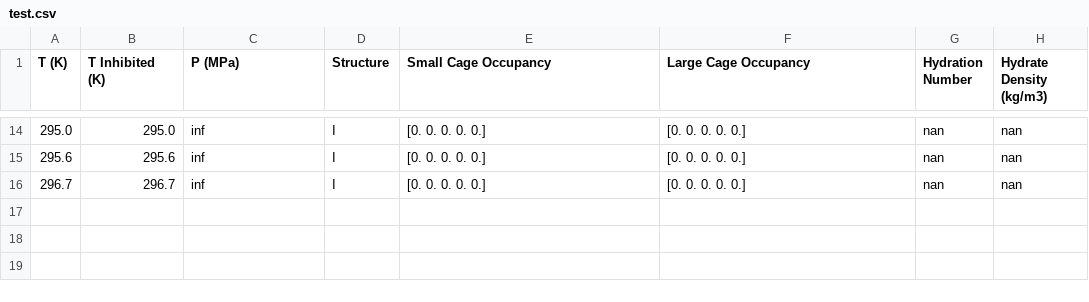
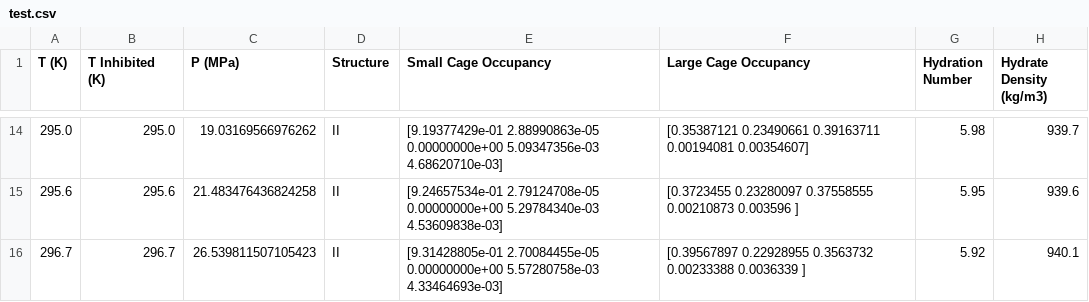
Before and after one commit to karstenkunneman/P2F-HydrateCalc, a CSV file: test.csv, drawn as a sheet; only a part is shown, gaps mark what is left out; the diff covers the shown part only.

```diff
--- a/test.csv
+++ b/test.csv
@@ -14,3 +30,6 @@ T (K),T Inhibited (K),P (MPa),Structure,Small Cage Occupancy,Large Cage Occupanc
-295.0,295.0,inf,I,[0. 0. 0. 0. 0.],[0. 0. 0. 0. 0.],nan,nan
-295.6,295.6,inf,I,[0. 0. 0. 0. 0.],[0. 0. 0. 0. 0.],nan,nan
-296.7,296.7,inf,I,[0. 0. 0. 0. 0.],[0. 0. 0. 0. 0.],nan,nan
+295.0,295.0,19.03169566976262,II,"[9.19377429e-01 2.88990863e-05 0.00000000e+00 5.09347356e-03
+ 4.68620710e-03]",[0.35387121 0.23490661 0.39163711 0.00194081 0.00354607],5.98,939.7
+295.6,295.6,21.483476436824258,II,"[9.24657534e-01 2.79124708e-05 0.00000000e+00 5.29784340e-03
+ 4.53609838e-03]",[0.3723455  0.23280097 0.37558555 0.00210873 0.003596  ],5.95,939.6
+296.7,296.7,26.539811507105423,II,"[9.31428805e-01 2.70084455e-05 0.00000000e+00 5.57280758e-03
+ 4.33464693e-03]",[0.39567897 0.22928955 0.3563732  0.00233388 0.0036339 ],5.92,940.1
```
Also changed, not shown: 72 edited cells elsewhere in this file, 4 other files.
